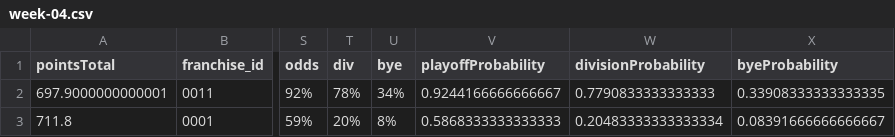
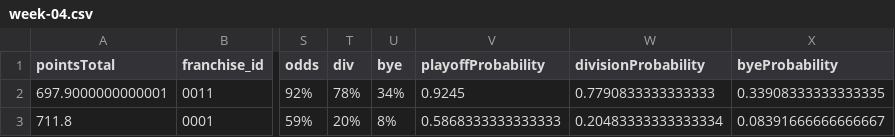
Before and after one commit to TheMathNinja/FAFL-GM-Dashboard, a CSV file: docs/playoff-picture/week-04.csv, drawn as a sheet; only a part is shown, gaps mark what is left out; the diff covers the shown part only; the diff names each change by its address in the sheet, - before the commit and + after, or states it on an @@ line.

```diff
--- a/docs/playoff-picture/week-04.csv
+++ b/docs/playoff-picture/week-04.csv
-V2 (playoffProbability): 0.9244166666666667
+V2 (playoffProbability): 0.9245
```
Also changed, not shown: 28 edited cells elsewhere in this file, data/playoff_swing.csv, docs/playoff-picture/week-02.csv, 10 other files.
